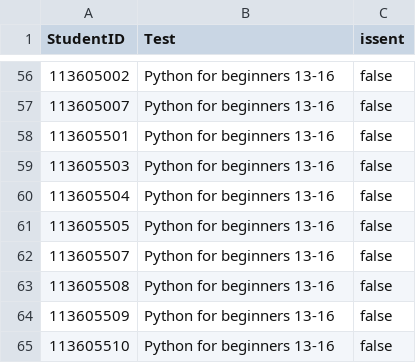
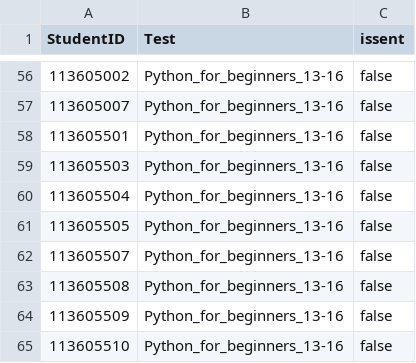
Before and after one commit to okatsn/BasicProgramming-2024, a CSV file: data/issent.csv, drawn as a sheet; only a part is shown, gaps mark what is left out; the diff covers the shown part only.

```diff
--- a/data/issent.csv
+++ b/data/issent.csv
@@ -56,10 +56,10 @@ StudentID,Test,issent
-113605002,Python for beginners 13-16,false
-113605007,Python for beginners 13-16,false
-113605501,Python for beginners 13-16,false
-113605503,Python for beginners 13-16,false
-113605504,Python for beginners 13-16,false
-113605505,Python for beginners 13-16,false
-113605507,Python for beginners 13-16,false
-113605508,Python for beginners 13-16,false
-113605509,Python for beginners 13-16,false
-113605510,Python for beginners 13-16,false
+113605002,Python_for_beginners_13-16,false
+113605007,Python_for_beginners_13-16,false
+113605501,Python_for_beginners_13-16,false
+113605503,Python_for_beginners_13-16,false
+113605504,Python_for_beginners_13-16,false
+113605505,Python_for_beginners_13-16,false
+113605507,Python_for_beginners_13-16,false
+113605508,Python_for_beginners_13-16,false
+113605509,Python_for_beginners_13-16,false
+113605510,Python_for_beginners_13-16,false
```
Also changed, not shown: 54 edited cells elsewhere in this file, 2 other files.
